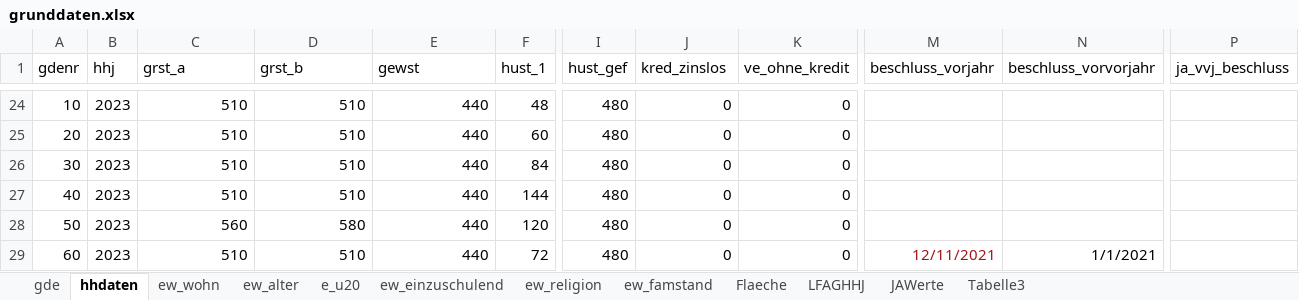
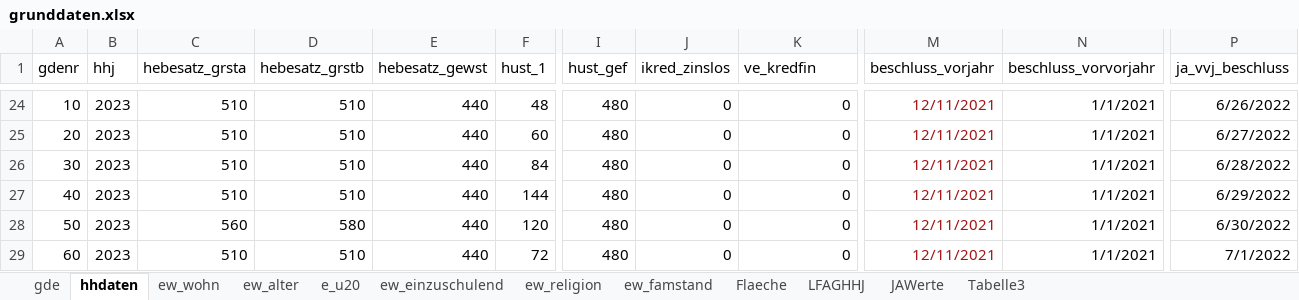
Before and after one commit to HagenderHenker/haushalt, an Excel workbook: hhdaten/grunddaten.xlsx, sheet hhdaten, drawn as a sheet; only a part is shown, gaps mark what is left out; values as stored, in another font and other column widths than the file's, no borders; the diff covers the shown part only; the diff names each change by its address in the sheet, - before the commit and + after, or states it on an @@ line.

```diff
--- a/hhdaten/grunddaten.xlsx (sheet hhdaten)
+++ b/hhdaten/grunddaten.xlsx (sheet hhdaten)
-C1: grst_a
+C1: hebesatz_grsta
-D1: grst_b
+D1: hebesatz_grstb
-E1: gewst
+E1: hebesatz_gewst
-J1: kred_zinslos
+J1: ikred_zinslos
-K1: ve_ohne_kredit
+K1: ve_kredfin
-M24:M28 (beschluss_vorjahr): (empty)
+M24:M28 (beschluss_vorjahr): 12/11/2021
-N24:N28 (beschluss_vorvorjahr): (empty)
+N24:N28 (beschluss_vorvorjahr): 1/1/2021
-P24 (ja_vvj_beschluss): (empty)
+P24 (ja_vvj_beschluss): 6/26/2022
-P25 (ja_vvj_beschluss): (empty)
+P25 (ja_vvj_beschluss): 6/27/2022
-P26 (ja_vvj_beschluss): (empty)
+P26 (ja_vvj_beschluss): 6/28/2022
-P27 (ja_vvj_beschluss): (empty)
+P27 (ja_vvj_beschluss): 6/29/2022
-P28 (ja_vvj_beschluss): (empty)
+P28 (ja_vvj_beschluss): 6/30/2022
-P29 (ja_vvj_beschluss): (empty)
+P29 (ja_vvj_beschluss): 7/1/2022
```
Also changed, not shown: 22 added rows and 22 removed rows elsewhere in this sheet, 8 other files.
